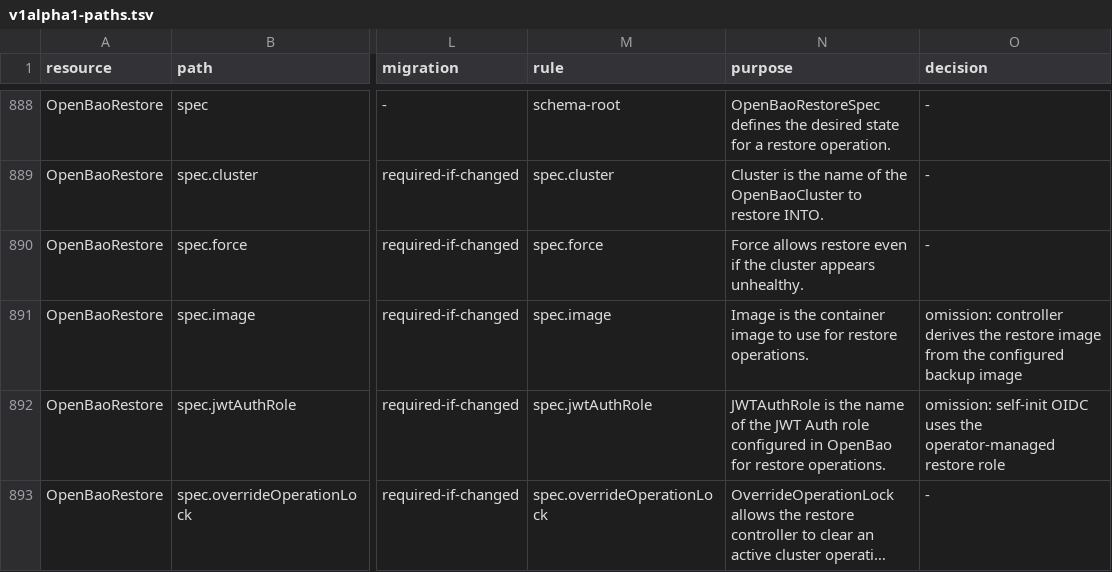
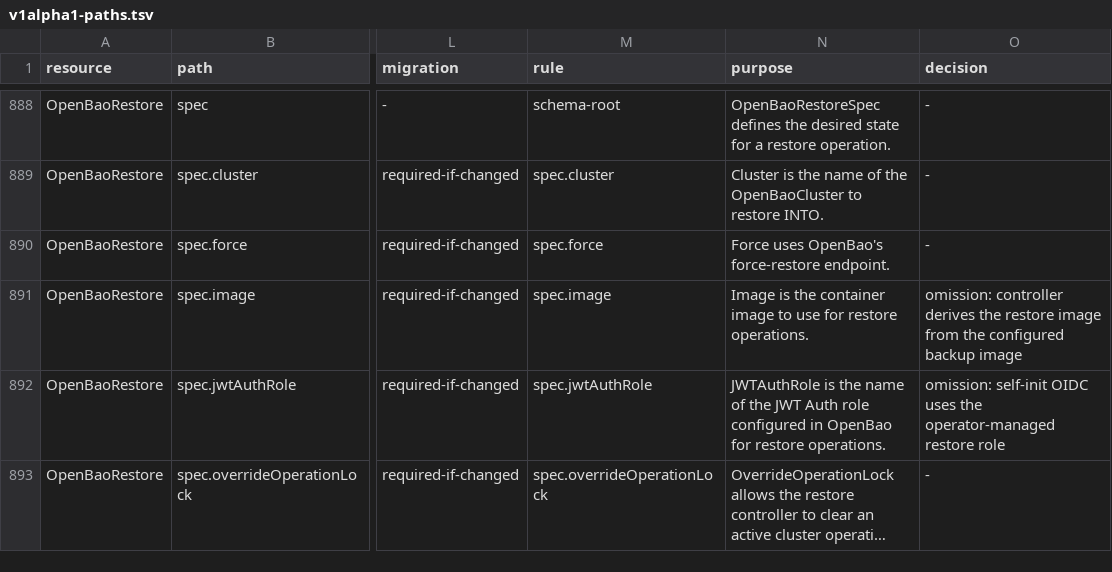
Before and after one commit to dc-tec/openbao-operator, a TSV file: api/stability/v1alpha1-paths.tsv, drawn as a sheet; only a part is shown, gaps mark what is left out; long unchanged cells end in …; the diff names each change by its address in the sheet, - before the commit and + after, or states it on an @@ line.

Commit message:
fix(restore): verify snapshot seal by default (#659)
Signed-off-by: Roel de Cort <roel.decort@adfinis.com>

```diff
--- a/api/stability/v1alpha1-paths.tsv
+++ b/api/stability/v1alpha1-paths.tsv
-N890 (purpose): Force allows restore even if the cluster appears unhealthy.
+N890 (purpose): Force uses OpenBao's force-restore endpoint.
```
Also changed, not shown: 25 other files.
